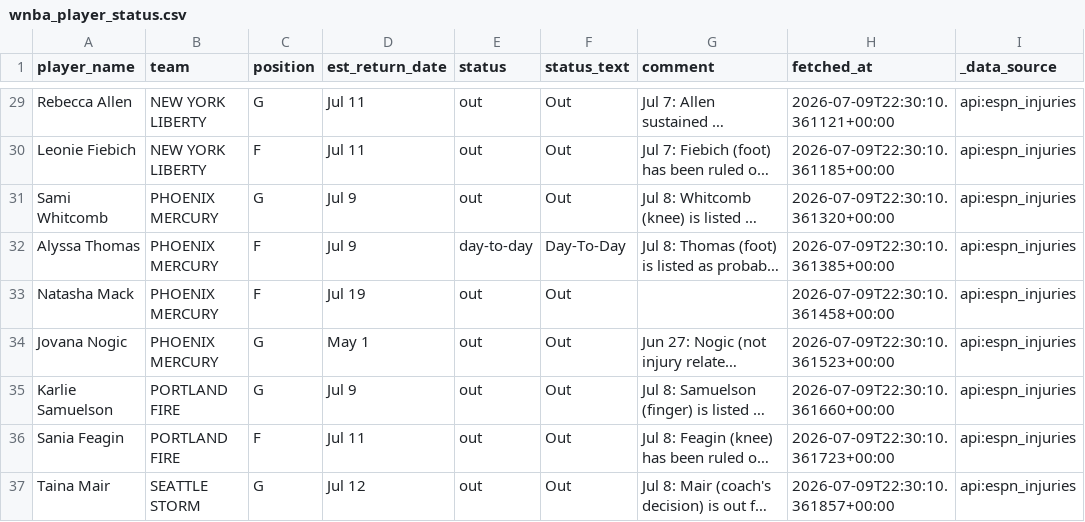
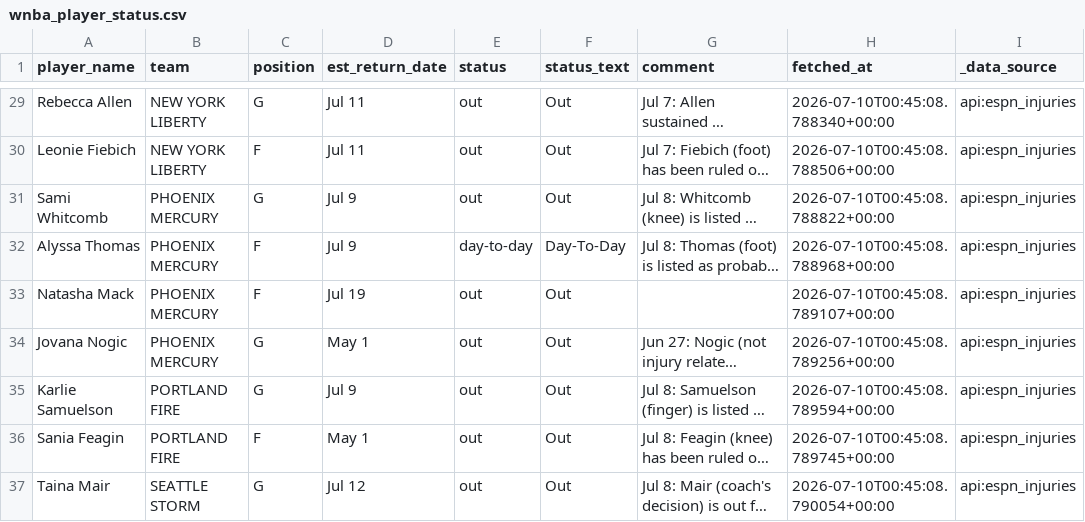
Before and after one commit to syocum9422-blip/edgeranked-site, a CSV file: wnba/data/raw/wnba_player_status.csv, drawn as a sheet; only a part is shown, gaps mark what is left out; long unchanged cells end in …; the diff covers the shown part only; the diff names each change by its address in the sheet, - before the commit and + after, or states it on an @@ line.

```diff
--- a/wnba/data/raw/wnba_player_status.csv
+++ b/wnba/data/raw/wnba_player_status.csv
-H29 (fetched_at): 2026-07-09T22:30:10.361121+00:00
+H29 (fetched_at): 2026-07-10T00:45:08.788340+00:00
-H30 (fetched_at): 2026-07-09T22:30:10.361185+00:00
+H30 (fetched_at): 2026-07-10T00:45:08.788506+00:00
-H31 (fetched_at): 2026-07-09T22:30:10.361320+00:00
+H31 (fetched_at): 2026-07-10T00:45:08.788822+00:00
-H32 (fetched_at): 2026-07-09T22:30:10.361385+00:00
+H32 (fetched_at): 2026-07-10T00:45:08.788968+00:00
-H33 (fetched_at): 2026-07-09T22:30:10.361458+00:00
+H33 (fetched_at): 2026-07-10T00:45:08.789107+00:00
-H34 (fetched_at): 2026-07-09T22:30:10.361523+00:00
+H34 (fetched_at): 2026-07-10T00:45:08.789256+00:00
-H35 (fetched_at): 2026-07-09T22:30:10.361660+00:00
+H35 (fetched_at): 2026-07-10T00:45:08.789594+00:00
-D36 (est_return_date): Jul 11
+D36 (est_return_date): May 1
-H36 (fetched_at): 2026-07-09T22:30:10.361723+00:00
+H36 (fetched_at): 2026-07-10T00:45:08.789745+00:00
-H37 (fetched_at): 2026-07-09T22:30:10.361857+00:00
+H37 (fetched_at): 2026-07-10T00:45:08.790054+00:00
```
Also changed, not shown: 1 added row, 1 removed row and 36 edited cells elsewhere in this file, wnba/Best_Bets/wnba_best_bets_today.csv, wnba/data/raw/wnba_sportsbook_lines_raw.csv, 3 other files.
